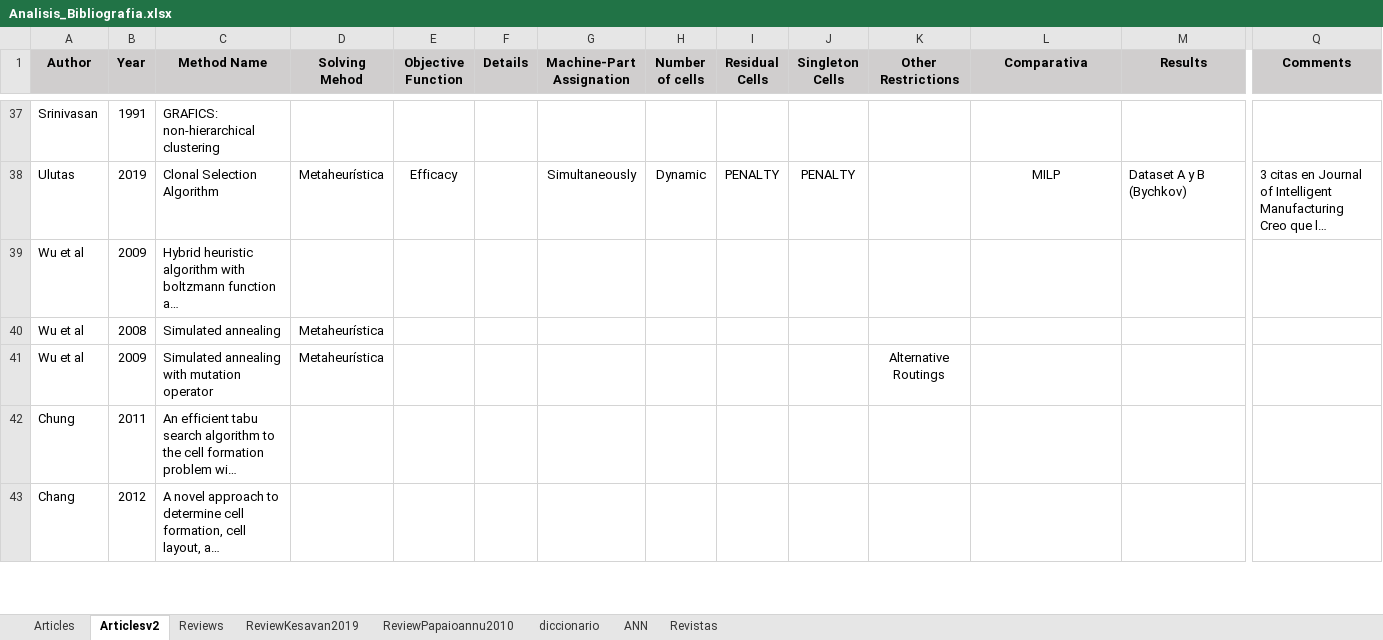
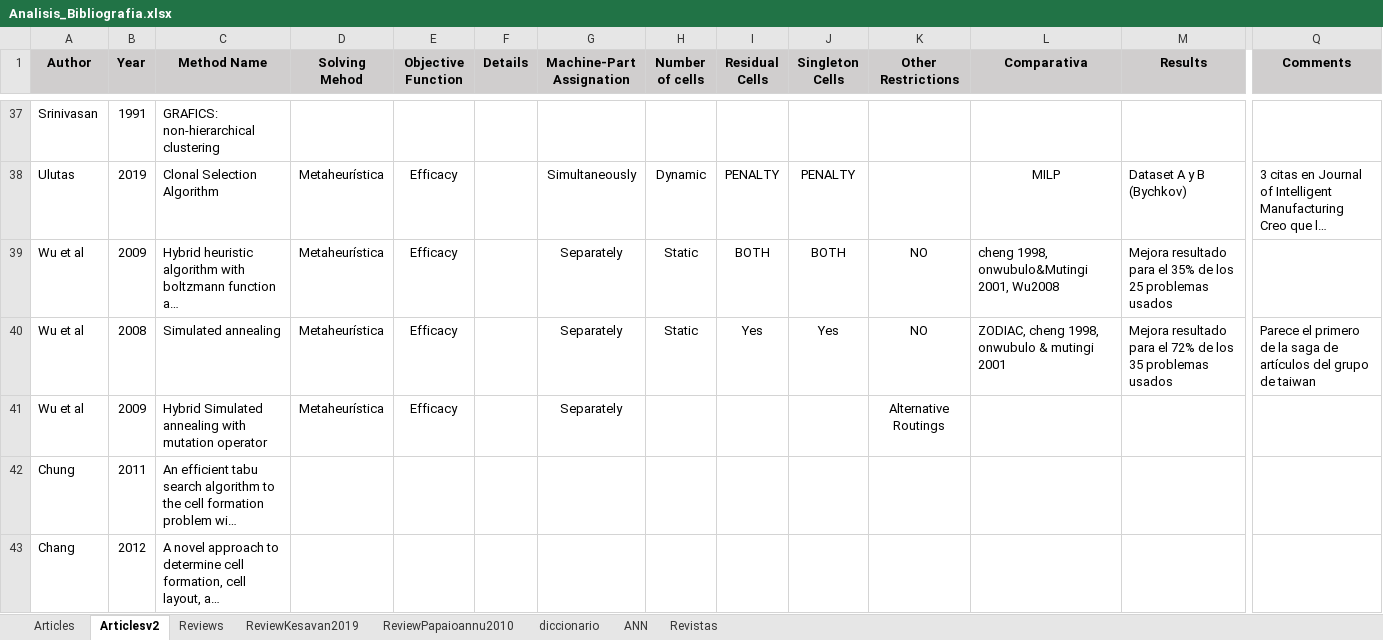
Before and after one commit to jossanlop/cell-formation, an Excel workbook: bibliografia/Analisis_Bibliografia.xlsx, sheet Articlesv2, drawn as a sheet; only a part is shown, gaps mark what is left out; long unchanged cells end in …; values as stored, in another font and other column widths than the file's, no borders; conditional formats not drawn; the diff names each change by its address in the sheet, - before the commit and + after, or states it on an @@ line.

```diff
--- a/bibliografia/Analisis_Bibliografia.xlsx (sheet Articlesv2)
+++ b/bibliografia/Analisis_Bibliografia.xlsx (sheet Articlesv2)
-D39 (Solving Mehod): (empty)
+D39 (Solving Mehod): Metaheurística
-E39:E41 (Objective Function): (empty)
+E39:E41 (Objective Function): Efficacy
-G39:G41 (Machine-Part Assignation): (empty)
+G39:G41 (Machine-Part Assignation): Separately
-H39:H40 (Number of cells): (empty)
+H39:H40 (Number of cells): Static
-I39 (Residual Cells): (empty)
+I39 (Residual Cells): BOTH
-J39 (Singleton Cells): (empty)
+J39 (Singleton Cells): BOTH
-K39:K40 (Other Restrictions): (empty)
+K39:K40 (Other Restrictions): NO
-L39 (Comparativa): (empty)
+L39 (Comparativa): cheng 1998, onwubulo&Mutingi 2001, Wu2008
-M39 (Results): (empty)
+M39 (Results): Mejora resultado para el 35% de los 25 problemas usados
-I40 (Residual Cells): (empty)
+I40 (Residual Cells): Yes
-J40 (Singleton Cells): (empty)
+J40 (Singleton Cells): Yes
-L40 (Comparativa): (empty)
+L40 (Comparativa): ZODIAC, cheng 1998, onwubulo & mutingi 2001
-M40 (Results): (empty)
+M40 (Results): Mejora resultado para el 72% de los 35 problemas usados
-Q40 (Comments): (empty)
+Q40 (Comments): Parece el primero de la saga de artículos del grupo de taiwan
-C41 (Method Name): Simulated annealing…
+C41 (Method Name): Hybrid Simulated annealing…
```
Also changed, not shown: 3 other files.
